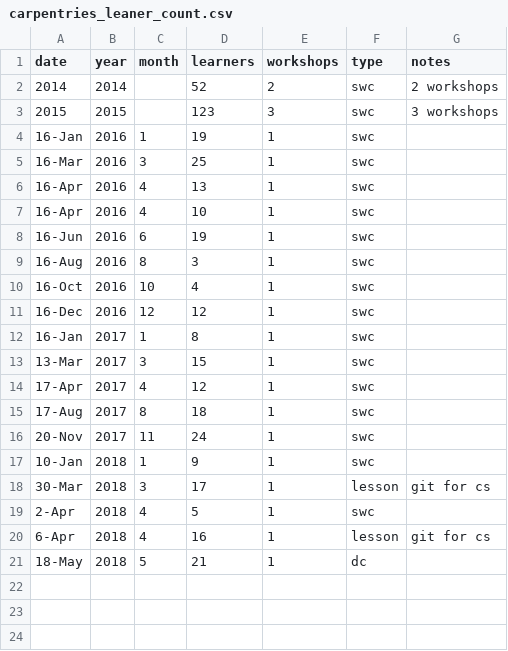
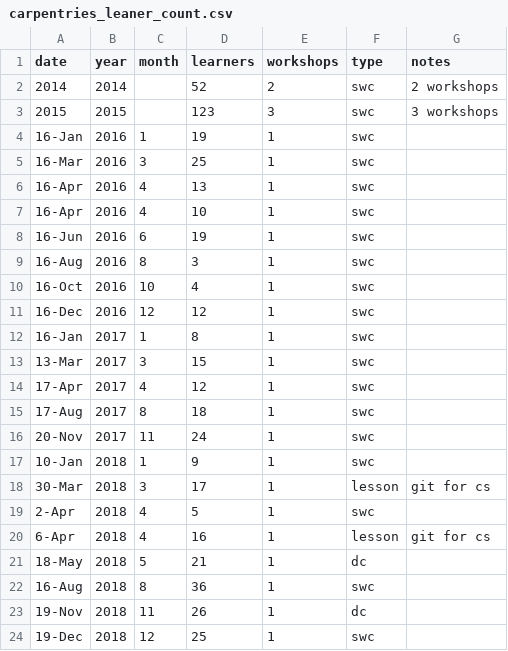
Before and after one commit to laufers/ouswc_metrics, a CSV file: data/carpentries_leaner_count.csv (was carpentries_leaner_count.csv), drawn as a sheet.

```diff
--- a/carpentries_leaner_count.csv
+++ b/data/carpentries_leaner_count.csv
@@ -21 +21,4 @@ date,year,month,learners,workshops,type,notes
 18-May,2018,5,21,1,dc,
+16-Aug, 2018, 8,36,1,swc
+19-Nov, 2018,11,26,1,dc
+19-Dec, 2018, 12, 25, 1, swc
```
Also changed, not shown: 2 other files.
